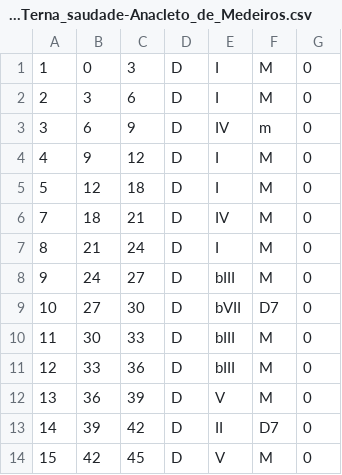
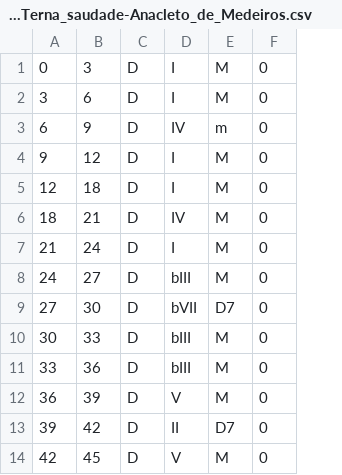
Before and after one commit to fabianmoss/choro-harmonies, a CSV file: choro_model_ft/chords/score_11265-Por_um_beijo_Terna_saudade-Anacleto_de_Medeiros.csv, drawn as a sheet; only a part is shown; the diff names each change by its address in the sheet, - before the commit and + after, or states it on an @@ line.

```diff
--- a/choro_model_ft/chords/score_11265-Por_um_beijo_Terna_saudade-Anacleto_de_Medeiros.csv
+++ b/choro_model_ft/chords/score_11265-Por_um_beijo_Terna_saudade-Anacleto_de_Medeiros.csv
-column A, rows 1-14: 1 | 2 | 3 | 4 | 5 | 7 | 8 | 9 | 10 | 11 | 12 | 13 | 14 | 15
```
Also changed, not shown: choro_model_ft/chords/score_10805-Meu_sabia-Raul_Silva.csv, choro_model_ft/chords/score_192-Qualquer_coisa-Irineu_de_Almeida.csv, 3 other files.
